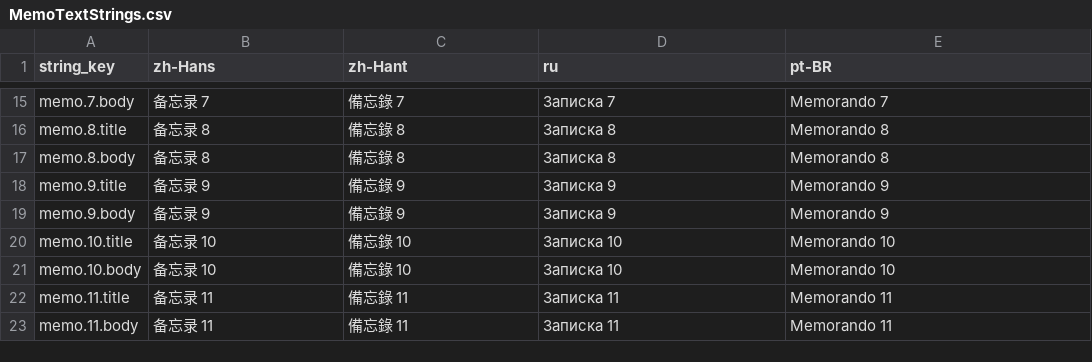
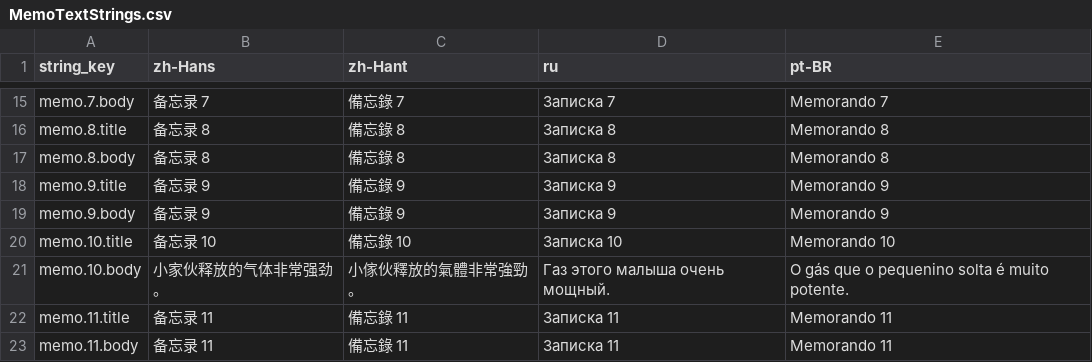
Before and after one commit to octopus7/extraction_shooter, a CSV file: TunaSweeper/Content/Data/Translations/MemoTextStrings.csv, drawn as a sheet; only a part is shown, gaps mark what is left out.

Commit message:
content(memo): write memo 10 with indirect gas metaphor

```diff
--- a/TunaSweeper/Content/Data/Translations/MemoTextStrings.csv
+++ b/TunaSweeper/Content/Data/Translations/MemoTextStrings.csv
@@ -20,3 +20,3 @@ memo.9.body,备忘录 9,備忘錄 9,Записка 9,Memorando 9
 memo.10.title,备忘录 10,備忘錄 10,Записка 10,Memorando 10
-memo.10.body,备忘录 10,備忘錄 10,Записка 10,Memorando 10
+memo.10.body,小家伙释放的气体非常强劲。,小傢伙釋放的氣體非常強勁。,Газ этого малыша очень мощный.,O gás que o pequenino solta é muito potente.
 memo.11.title,备忘录 11,備忘錄 11,Записка 11,Memorando 11
```
Also changed, not shown: TunaSweeper/Content/Data/MemoTextStrings.csv, 3 other files.
